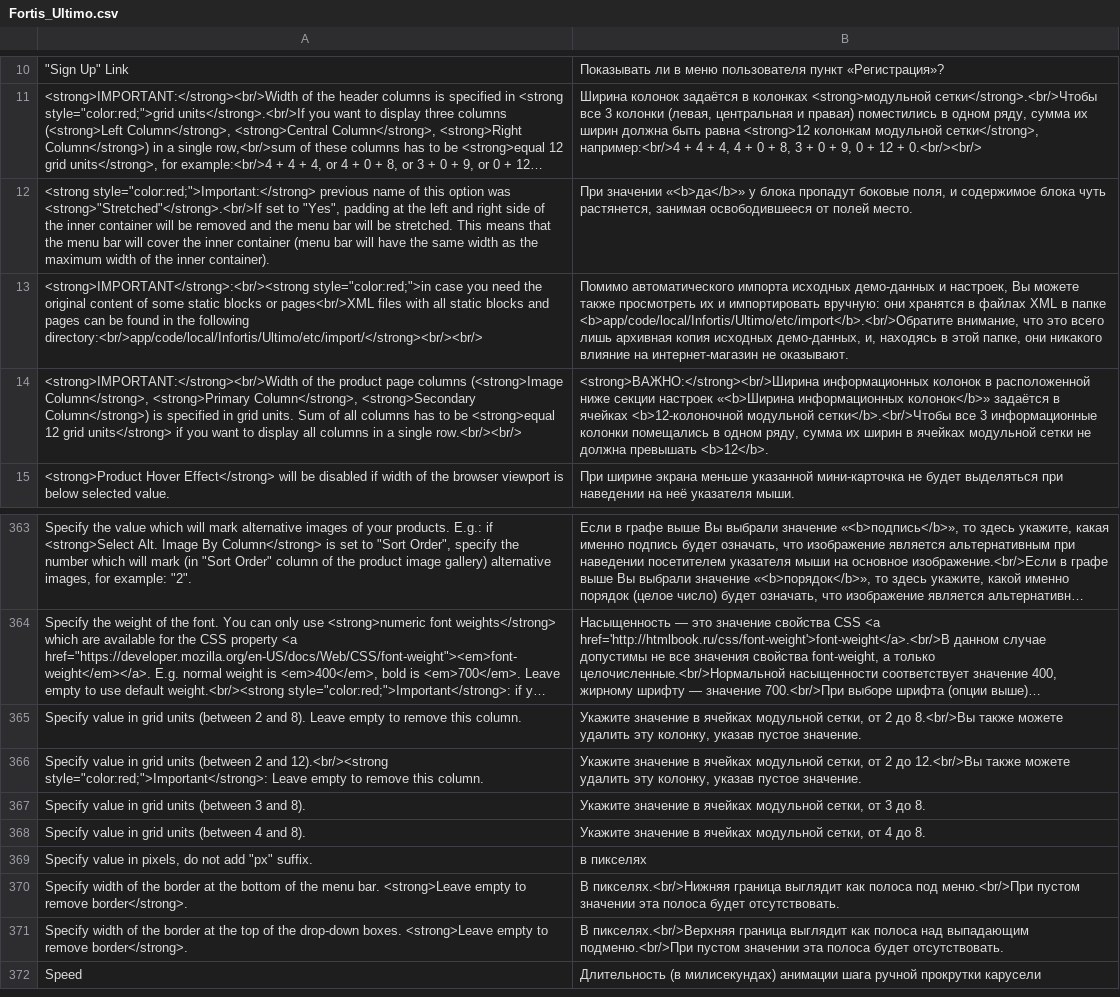
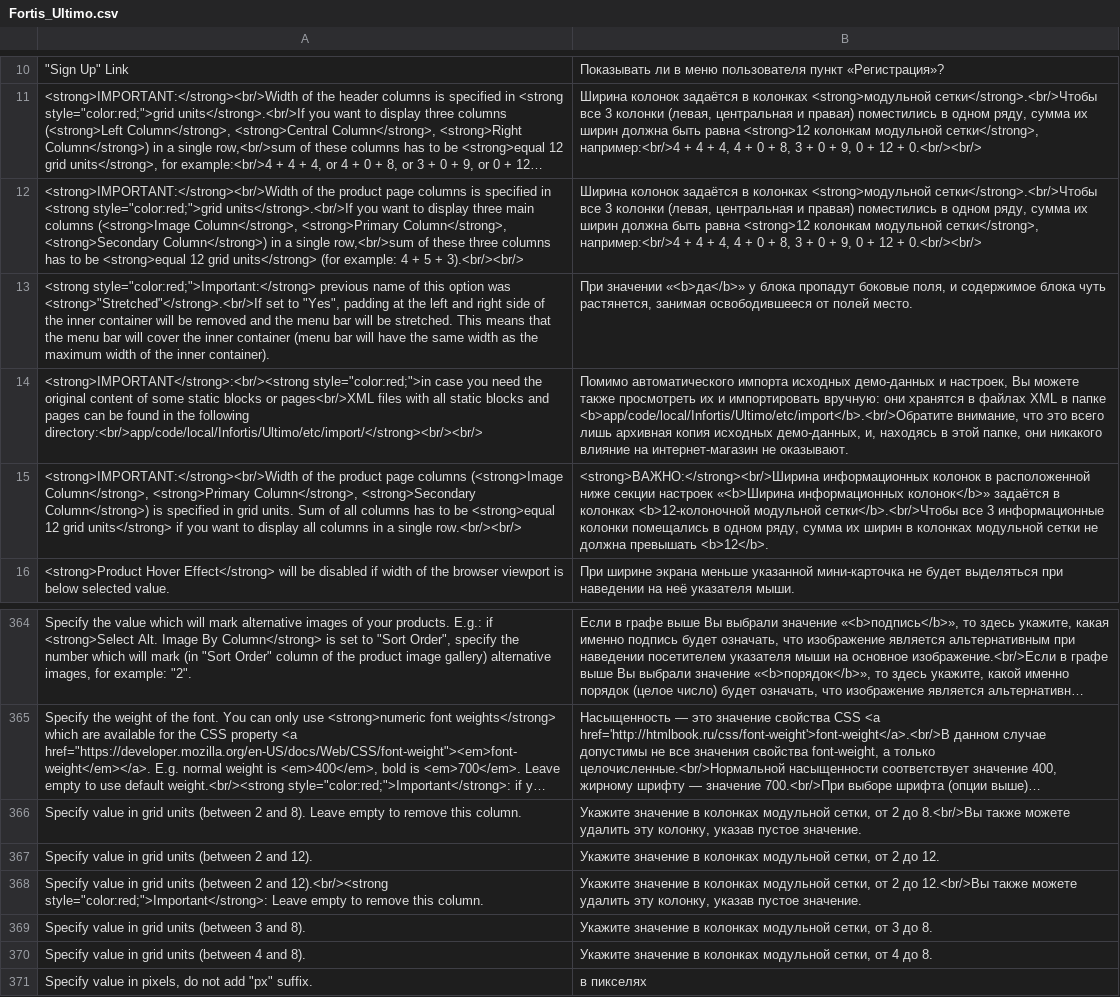
Before and after one commit to magento-russia/2, a CSV file: app/locale/ru_DF/Infortis/Fortis_Ultimo.csv, drawn as a sheet; only a part is shown, gaps mark what is left out; the shorter side is filled out with more unchanged rows; long unchanged cells end in …; addresses are those after the commit; the diff names each change by its address in the sheet, - before the commit and + after, or states it on an @@ line.

```diff
--- a/app/locale/ru_DF/Infortis/Fortis_Ultimo.csv
+++ b/app/locale/ru_DF/Infortis/Fortis_Ultimo.csv
+row 12: <strong>IMPORTANT:</strong><br/>Width of the product page columns is specified in <strong style="color:red;">grid units</strong>.<br/>If you want to display three main columns (<strong>Image Column</strong>, <strong>Primary Column</strong>, <strong>Secondary Column</strong>) in a single row,<br/>sum of these three columns has to be <strong>equal 12 grid units</strong> (for example: 4 + 5 + 3).<br/><br/> | Ширина колонок задаётся в колонках <strong>модульной сетки</strong>.<br/>Чтобы все 3 колонки (левая, центральная и правая) поместились в одном ряду, сумма их ширин должна быть равна <strong>12 колонкам модульной сетки</strong>, например:<br/>4 + 4 + 4, 4 + 0 + 8, 3 + 0 + 9, 0 + 12 + 0.<br/><br/>
-B15: …задаётся в ячейках <b>12-колоночной модульной сетки</b>.<br/>Чтобы все 3 информационные колонки помещались в одном ряду, сумма их ширин в ячейках модульной сетки…
+B15: …задаётся в колонках <b>12-колоночной модульной сетки</b>.<br/>Чтобы все 3 информационные колонки помещались в одном ряду, сумма их ширин в колонках модульной сетки…
-B366: …значение в ячейках модульной сетки,…
+B366: …значение в колонках модульной сетки,…
+row 367: Specify value in grid units (between 2 and 12). | Укажите значение в колонках модульной сетки, от 2 до 12.
-B368: …значение в ячейках модульной сетки,…
+B368: …значение в колонках модульной сетки,…
-B369: …значение в ячейках модульной сетки,…
+B369: …значение в колонках модульной сетки,…
-B370: …значение в ячейках модульной сетки,…
+B370: …значение в колонках модульной сетки,…
```
Also changed, not shown: app/locale/ru_DF/Infortis/Fortis.csv.
